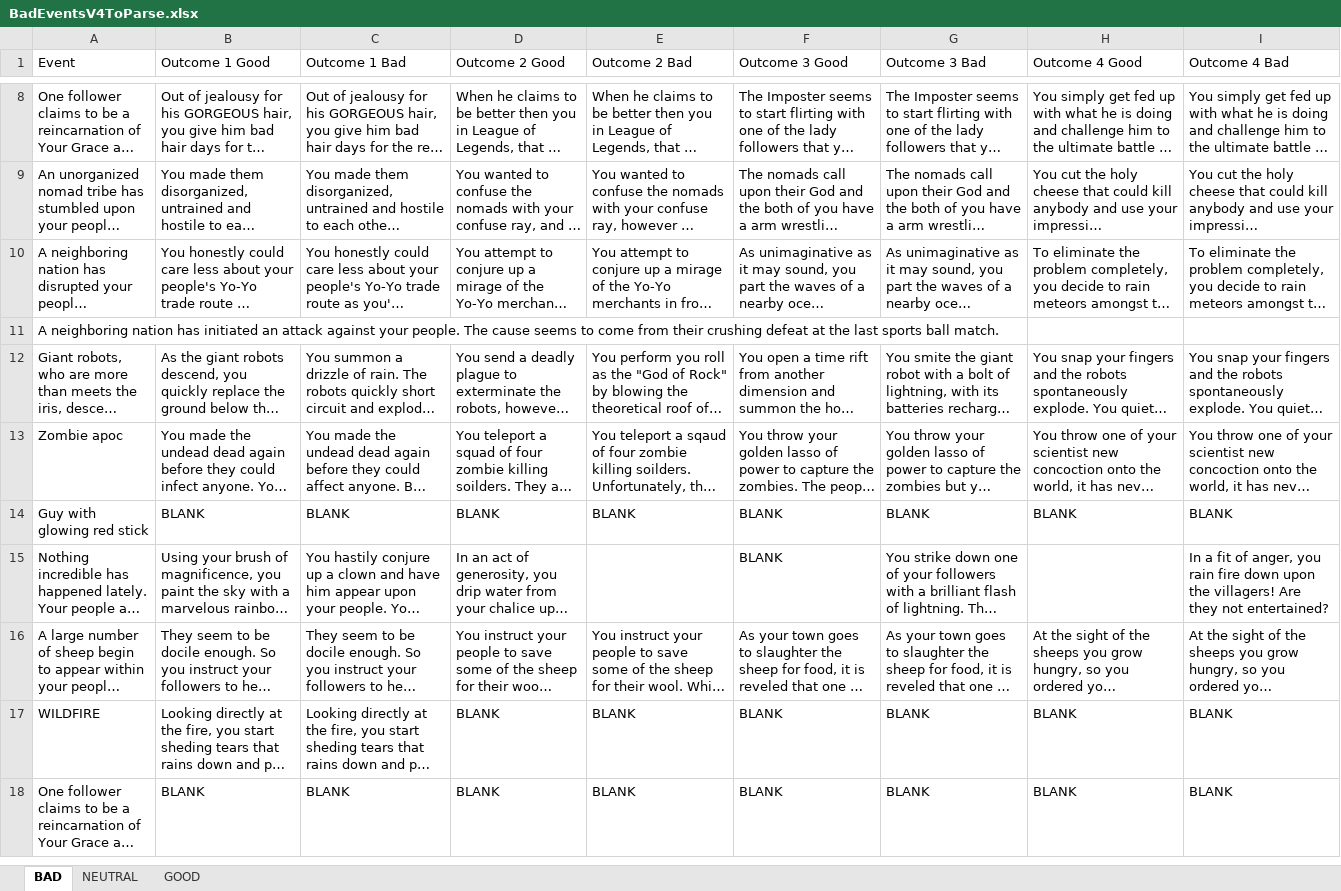
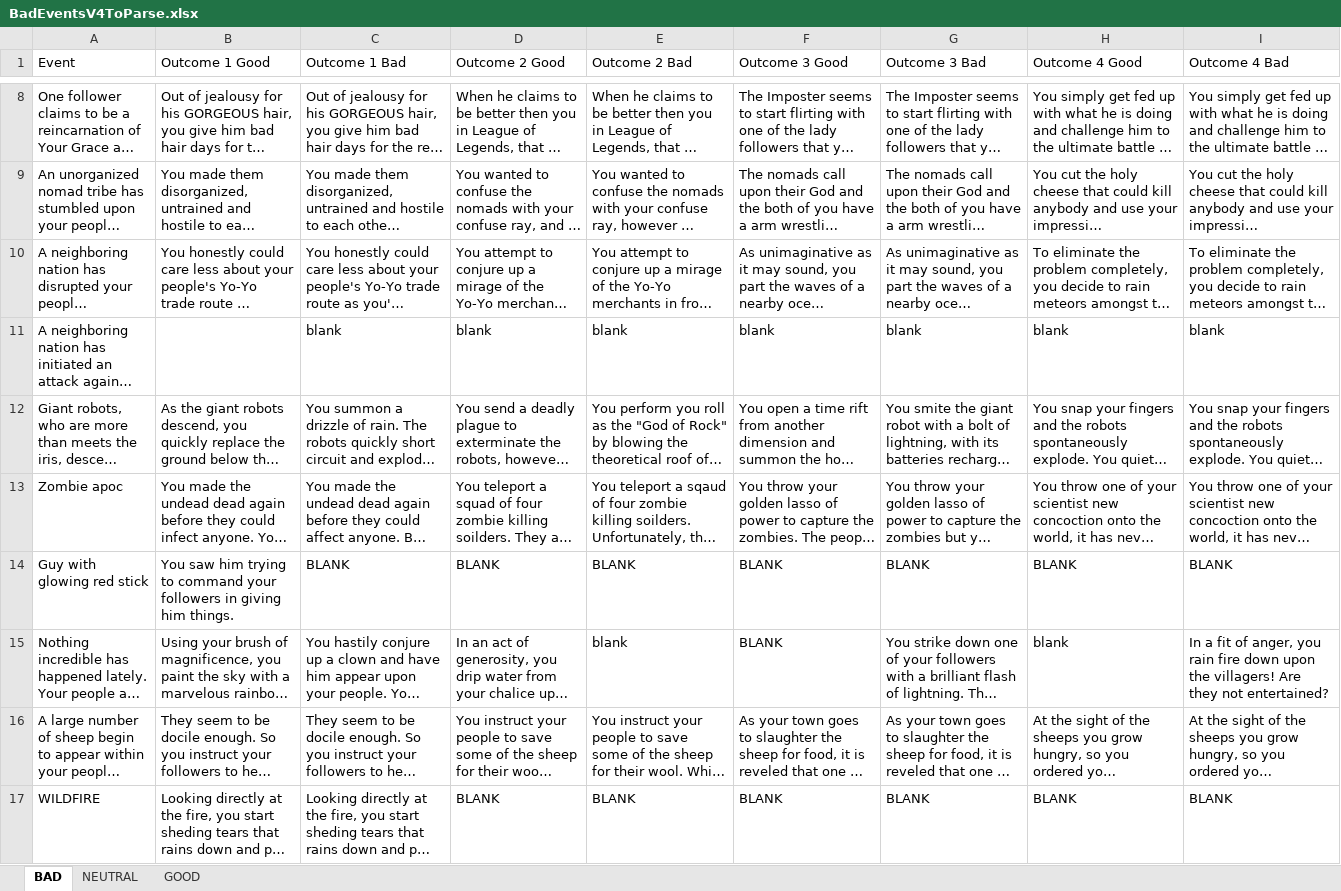
Before and after one commit to Rygaido/Be-a-god, an Excel workbook: BadEventsV4ToParse.xlsx, sheet BAD, drawn as a sheet; only a part is shown, gaps mark what is left out; the shorter side is filled out with more unchanged rows; long unchanged cells end in …; values as stored, in another font and other column widths than the file's, no borders; table styles not drawn; the diff names each change by its address in the sheet, - before the commit and + after, or states it on an @@ line.

Commit message:
making the deifferent events text show up

```diff
--- a/BadEventsV4ToParse.xlsx (sheet BAD)
+++ b/BadEventsV4ToParse.xlsx (sheet BAD)
-C11 (Outcome 1 Bad): (empty)
+C11 (Outcome 1 Bad): blank
-D11 (Outcome 2 Good): (empty)
+D11 (Outcome 2 Good): blank
-E11 (Outcome 2 Bad): (empty)
+E11 (Outcome 2 Bad): blank
-F11 (Outcome 3 Good): (empty)
+F11 (Outcome 3 Good): blank
-G11 (Outcome 3 Bad): (empty)
+G11 (Outcome 3 Bad): blank
-H11 (Outcome 4 Good): (empty)
+H11 (Outcome 4 Good): blank
-I11 (Outcome 4 Bad): (empty)
+I11 (Outcome 4 Bad): blank
-B14 (Outcome 1 Good): BLANK
+B14 (Outcome 1 Good): You saw him trying to command your followers in giving him things.
-E15 (Outcome 2 Bad): (empty)
+E15 (Outcome 2 Bad): blank
-H15 (Outcome 4 Good): (empty)
+H15 (Outcome 4 Good): blank
```
Also changed, not shown: 10 other files.
